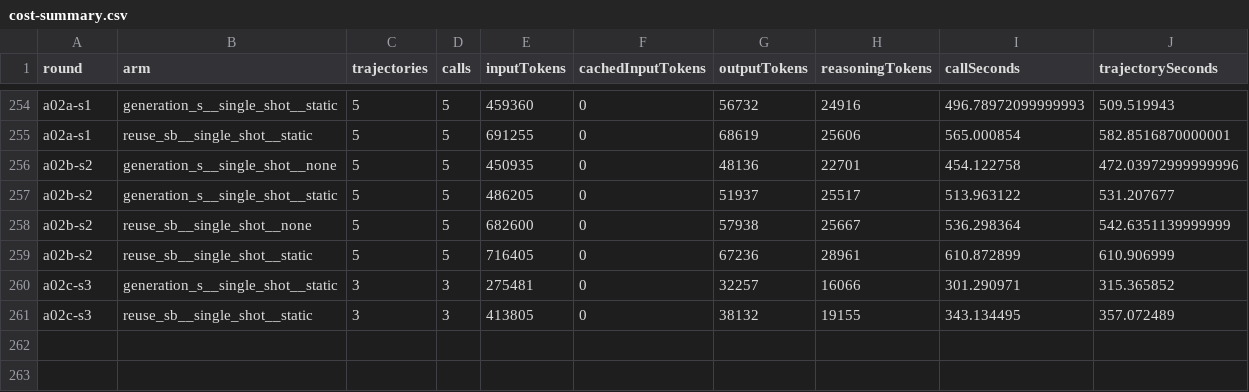
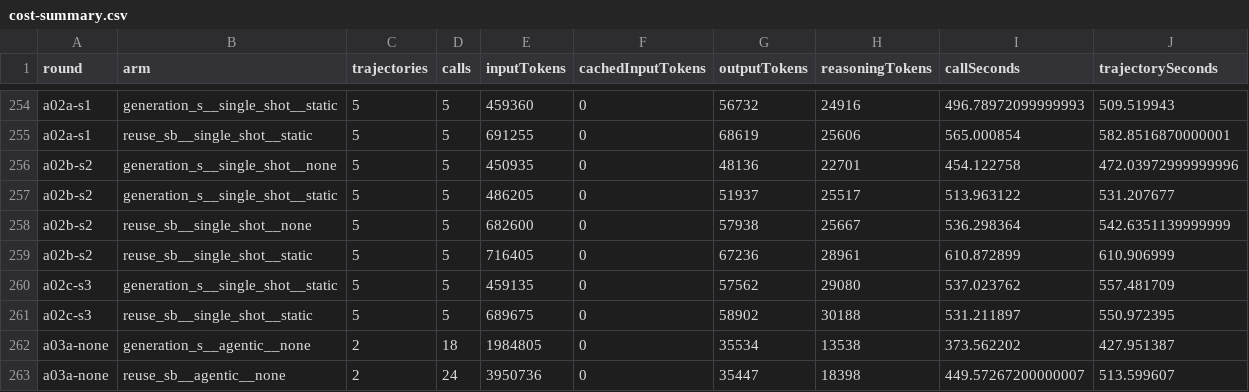
Before and after one commit to eliahilse/asteria, a CSV file: research/iterations/cost-summary.csv, drawn as a sheet; only a part is shown, gaps mark what is left out.

```diff
--- a/research/iterations/cost-summary.csv
+++ b/research/iterations/cost-summary.csv
@@ -259,3 +259,5 @@ a02b-s2,reuse_sb__single_shot__none,5,5,682600,0,57938,25667,536.298364,542.6351
 a02b-s2,reuse_sb__single_shot__static,5,5,716405,0,67236,28961,610.872899,610.906999
-a02c-s3,generation_s__single_shot__static,3,3,275481,0,32257,16066,301.290971,315.365852
-a02c-s3,reuse_sb__single_shot__static,3,3,413805,0,38132,19155,343.134495,357.072489
+a02c-s3,generation_s__single_shot__static,5,5,459135,0,57562,29080,537.023762,557.481709
+a02c-s3,reuse_sb__single_shot__static,5,5,689675,0,58902,30188,531.211897,550.972395
+a03a-none,generation_s__agentic__none,2,18,1984805,0,35534,13538,373.562202,427.951387
+a03a-none,reuse_sb__agentic__none,2,24,3950736,0,35447,18398,449.57267200000007,513.599607
```
Also changed, not shown: 24 other files.
